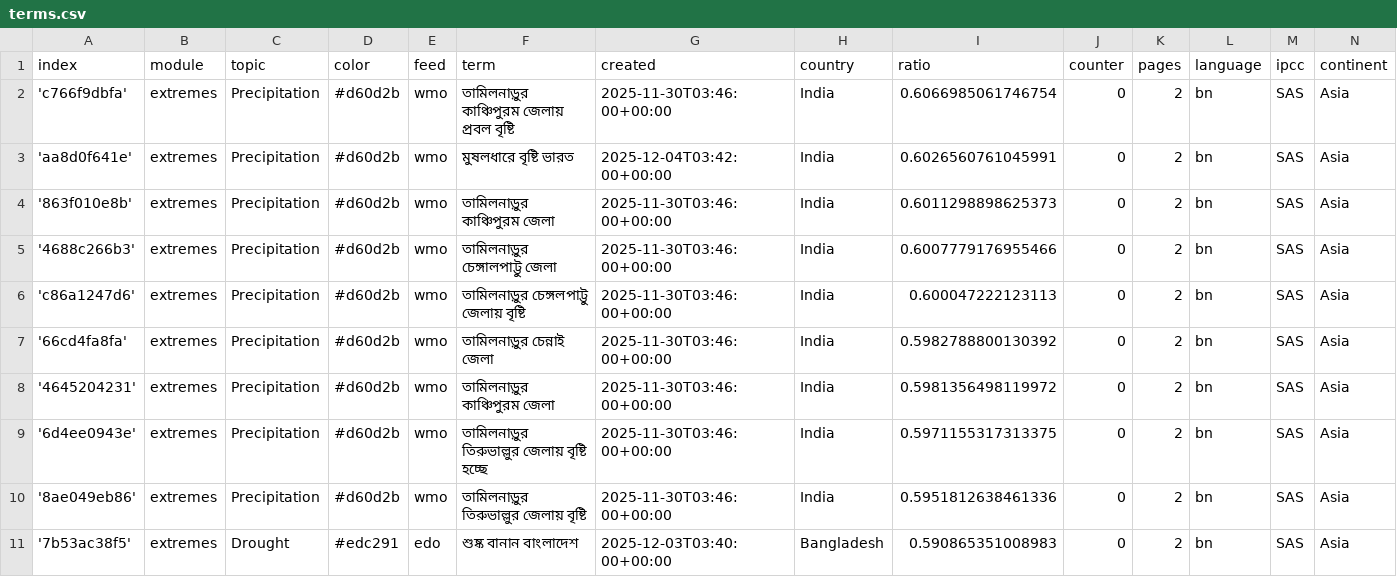
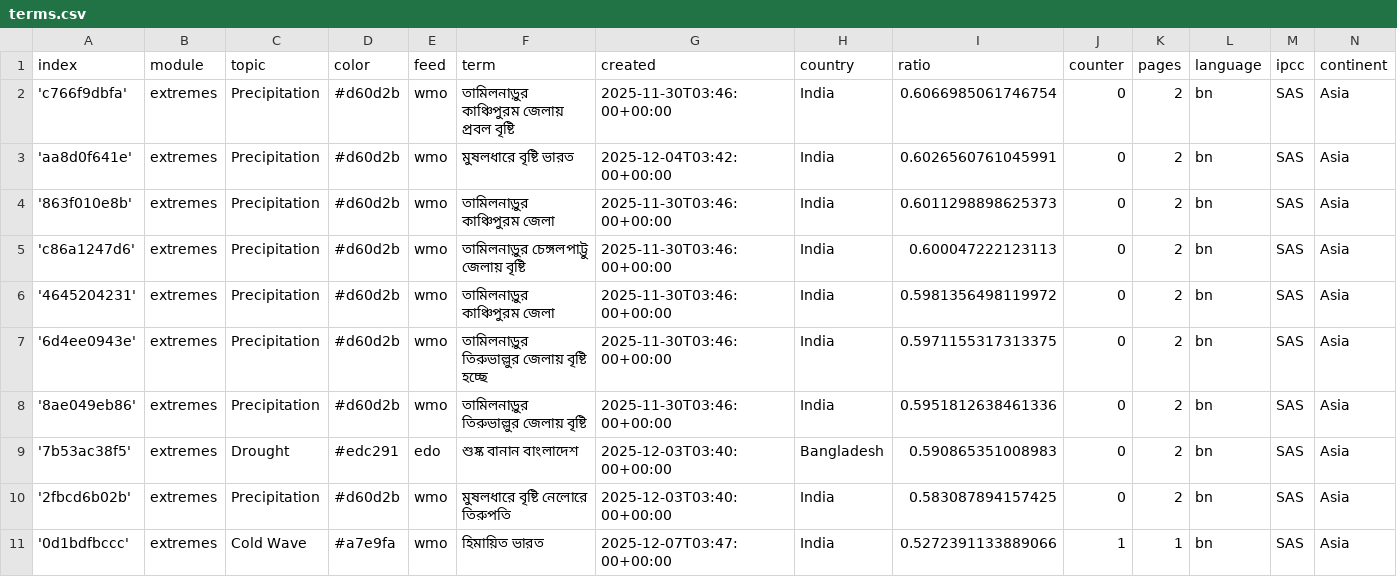
Before and after one commit to sonjanews/bengaliExtremes, a CSV file: terms.csv, drawn as a sheet; only a part is shown; the shorter side is filled out with more unchanged rows.

Commit message:
Commit from GitHub Actions (harvest:0.0)

```diff
--- a/terms.csv
+++ b/terms.csv
@@ -4,5 +4,3 @@ index,module,topic,color,feed,term,created,country,ratio,counter,pages,language,
 '863f010e8b',extremes,Precipitation,#d60d2b,wmo,তামিলনাড়ুর কাঞ্চিপুরম জেলা,2025-11-30T03:46:00+00:00,India,0.6011298898625373,0,2,bn,SAS,Asia
-'4688c266b3',extremes,Precipitation,#d60d2b,wmo,তামিলনাড়ুর চেঙ্গালপাট্টু জেলা,2025-11-30T03:46:00+00:00,India,0.6007779176955466,0,2,bn,SAS,Asia
 'c86a1247d6',extremes,Precipitation,#d60d2b,wmo,তামিলনাড়ুর চেঙ্গলপাট্টু জেলায় বৃষ্টি,2025-11-30T03:46:00+00:00,India,0.600047222123113,0,2,bn,SAS,Asia
-'66cd4fa8fa',extremes,Precipitation,#d60d2b,wmo,তামিলনাড়ুর চেন্নাই জেলা,2025-11-30T03:46:00+00:00,India,0.5982788800130392,0,2,bn,SAS,Asia
 '4645204231',extremes,Precipitation,#d60d2b,wmo,তামিলনাড়ুর কাঞ্চিপুরম জেলা,2025-11-30T03:46:00+00:00,India,0.5981356498119972,0,2,bn,SAS,Asia
```
